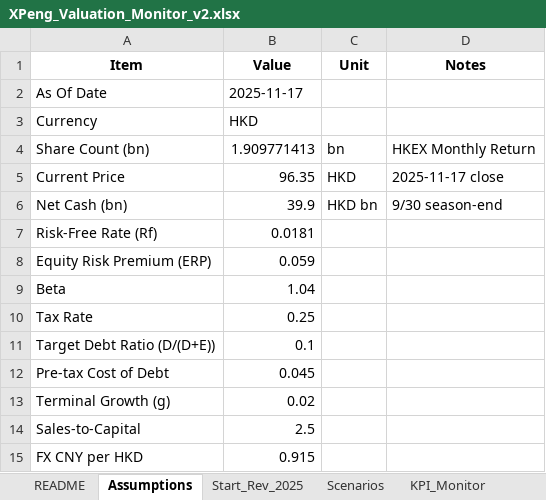
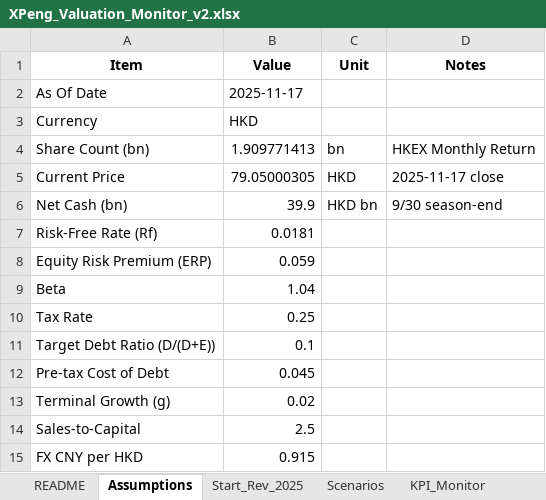
Before and after one commit to choosenobody/xpeng, an Excel workbook: XPeng_Valuation_Monitor_v2.xlsx, sheet Assumptions, drawn as a sheet; values as stored, in another font and other column widths than the file's, no borders; the diff names each change by its address in the sheet, - before the commit and + after, or states it on an @@ line.

```diff
--- a/XPeng_Valuation_Monitor_v2.xlsx (sheet Assumptions)
+++ b/XPeng_Valuation_Monitor_v2.xlsx (sheet Assumptions)
-B5 (Value): 96.35
+B5 (Value): 79.05000305
```
Also changed, not shown: other sheet tabs, 1 other file.
